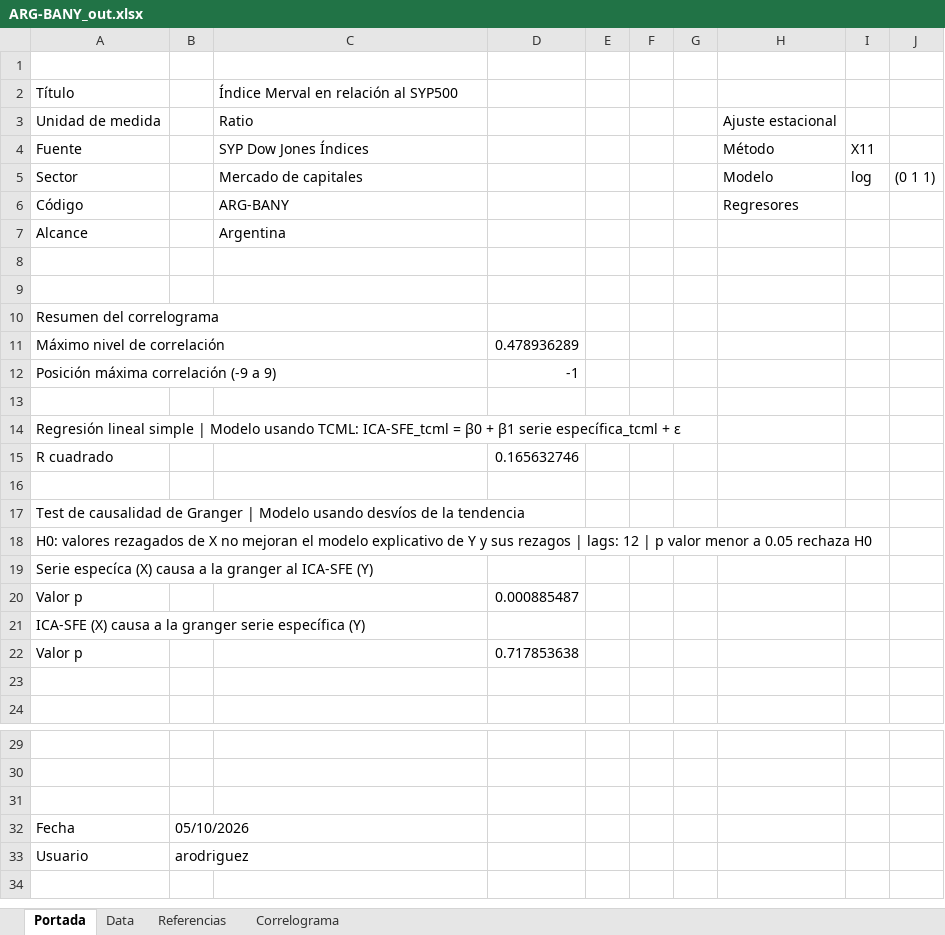
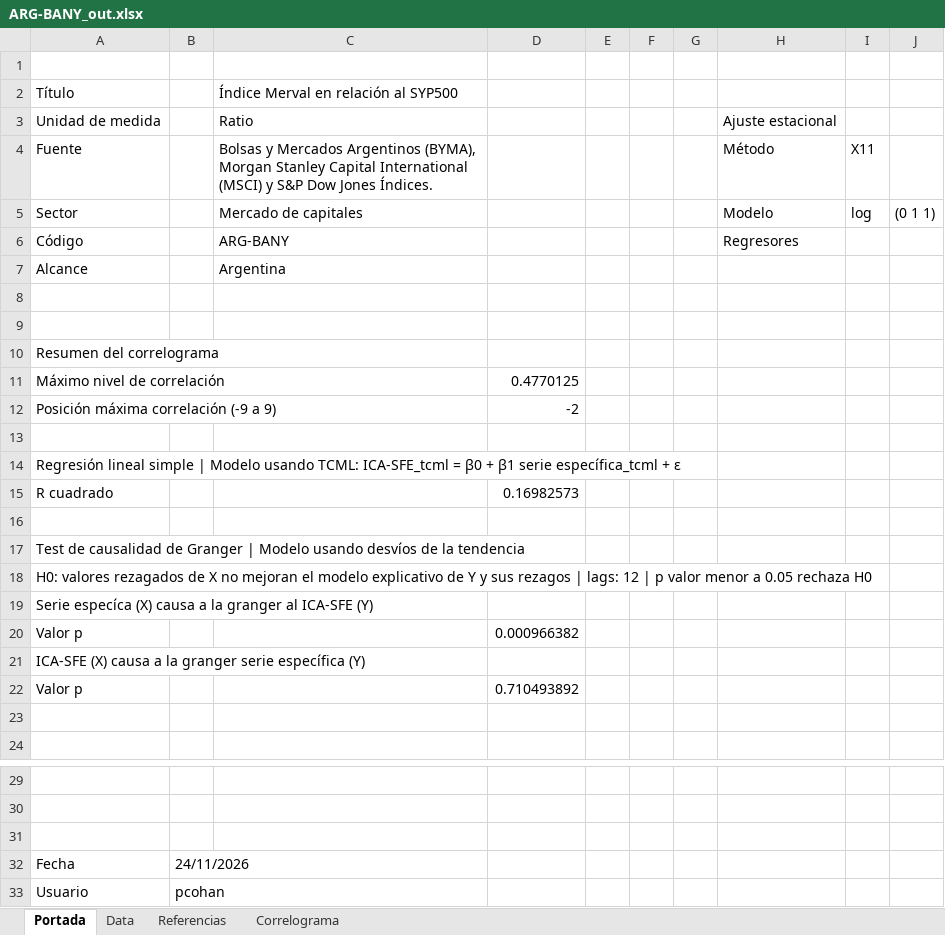
Before and after one commit to CES-BCSF/CicSFE_GitHub, an Excel workbook: indicadores/ARG-BANY_out.xlsx, sheet Portada, drawn as a sheet; only a part is shown, gaps mark what is left out; values as stored, in another font and other column widths than the file's, no borders; the diff names each change by its address in the sheet, - before the commit and + after, or states it on an @@ line.

```diff
--- a/indicadores/ARG-BANY_out.xlsx (sheet Portada)
+++ b/indicadores/ARG-BANY_out.xlsx (sheet Portada)
-C4: SYP Dow Jones Índices
+C4: Bolsas y Mercados Argentinos (BYMA), Morgan Stanley Capital International (MSCI) y S&P Dow Jones Índices.
-D11: 0.478936289
+D11: 0.4770125
-D12: -1
+D12: -2
-D15: 0.165632746
+D15: 0.16982573
-D20: 0.000885487
+D20: 0.000966382
-D22: 0.717853638
+D22: 0.710493892
-B32: 05/10/2026
+B32: 24/11/2026
-B33: arodriguez
+B33: pcohan
```
Also changed, not shown: sheet Data, sheet Correlograma, 2 other files.
